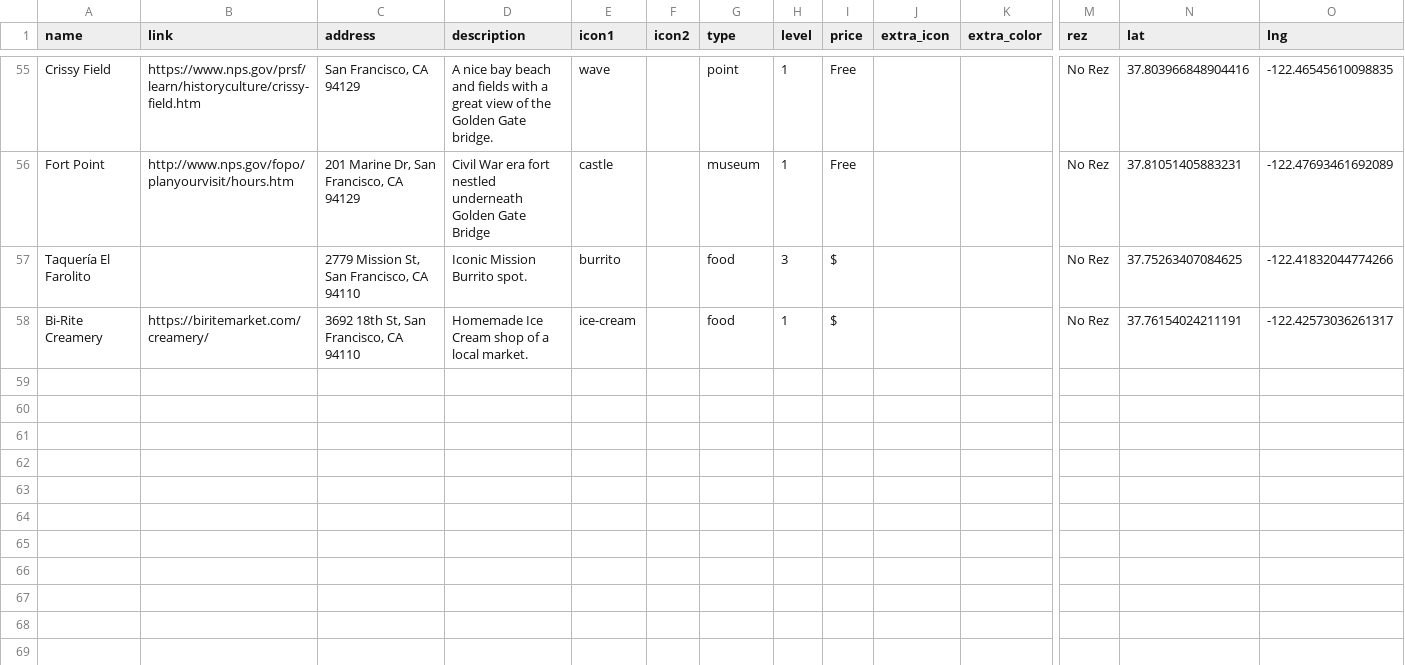
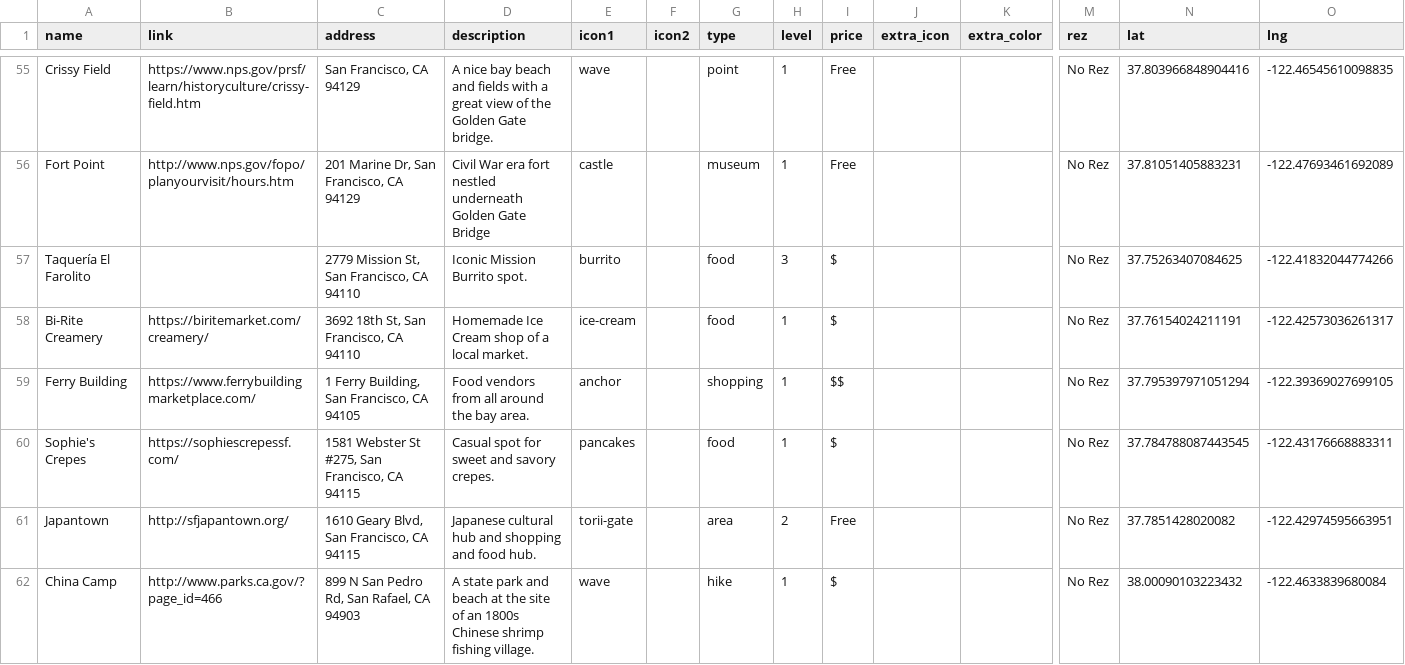
Before and after one commit to carey-james/james-carey, a CSV file: assets/data/sf_recs.csv, drawn as a sheet; only a part is shown, gaps mark what is left out; rows hold the shown columns only; the diff names each change by its address in the sheet, - before the commit and + after, or states it on an @@ line.

```diff
--- a/assets/data/sf_recs.csv
+++ b/assets/data/sf_recs.csv
+row 59: Ferry Building | https://www.ferrybuildingmarketplace.com/ | 1 Ferry Building, San Francisco, CA 94105 | Food vendors from all around the bay area. | anchor |  | shopping | 1 | $$ |  |  | No Rez | 37.795397971051294 | -122.39369027699105
+row 60: Sophie's Crepes | https://sophiescrepessf.com/ | 1581 Webster St #275, San Francisco, CA 94115 | Casual spot for sweet and savory crepes. | pancakes |  | food | 1 | $ |  |  | No Rez | 37.784788087443545 | -122.43176668883311
+row 61: Japantown | http://sfjapantown.org/ | 1610 Geary Blvd, San Francisco, CA 94115 | Japanese cultural hub and shopping and food hub. | torii-gate |  | area | 2 | Free |  |  | No Rez | 37.7851428020082 | -122.42974595663951
+row 62: China Camp | http://www.parks.ca.gov/?page_id=466 | 899 N San Pedro Rd, San Rafael, CA 94903 | A state park and beach at the site of an 1800s Chinese shrimp fishing village. | wave |  | hike | 1 | $ |  |  | No Rez | 38.00090103223432 | -122.4633839680084
```
Also changed, not shown: 2 other files.
